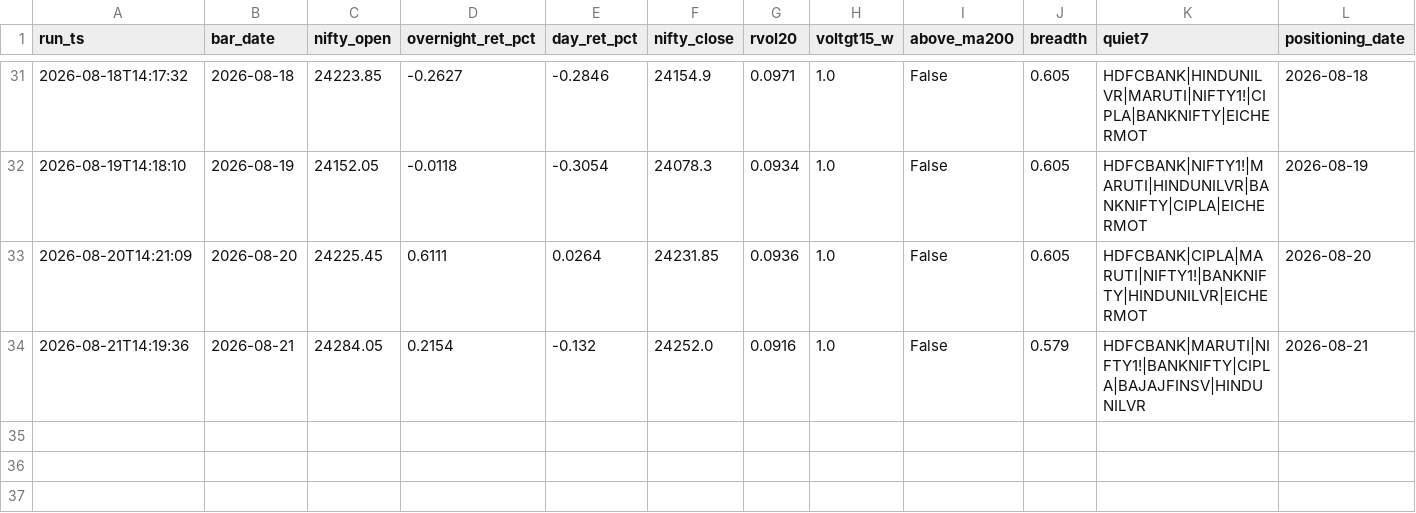
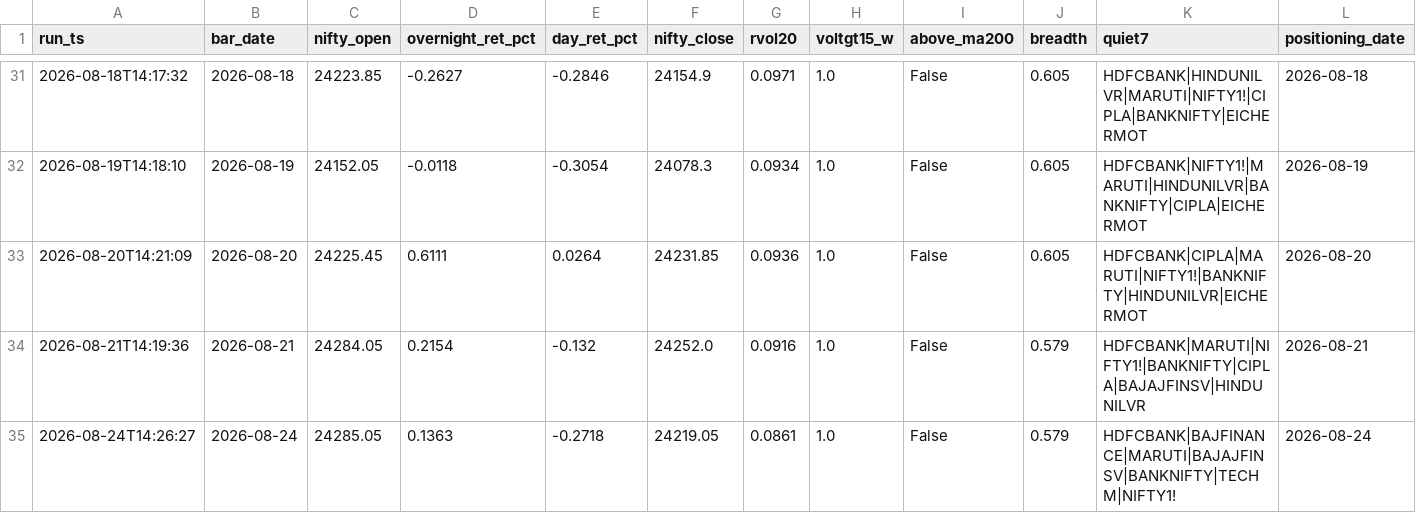
Before and after one commit to BaponChoudhury/TradeNifty, a CSV file: forward_log.csv, drawn as a sheet; only a part is shown, gaps mark what is left out; rows hold the shown columns only; the diff names each change by its address in the sheet, - before the commit and + after, or states it on an @@ line.

Commit message:
signal log 2026-08-24

```diff
--- a/forward_log.csv
+++ b/forward_log.csv
+row 35: 2026-08-24T14:26:27 | 2026-08-24 | 24285.05 | 0.1363 | -0.2718 | 24219.05 | 0.0861 | 1.0 | False | 0.579 | HDFCBANK|BAJFINANCE|MARUTI|BAJAJFINSV|BANKNIFTY|TECHM|NIFTY1! | 2026-08-24
```
Also changed, not shown: fii_positioning.csv.
